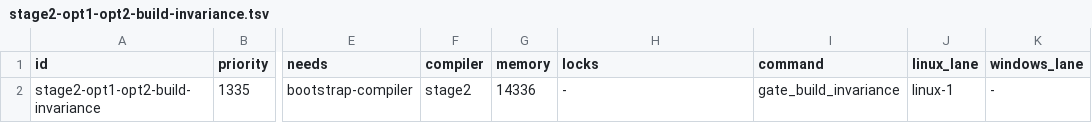
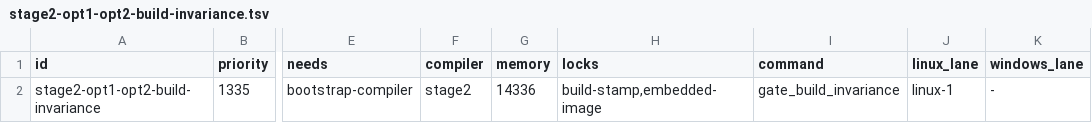
Before and after one commit to JoNil-Botta/typelisp, a TSV file: scripts/ci-gates.d/stage2-opt1-opt2-build-invariance.tsv, drawn as a sheet; only a part is shown, gaps mark what is left out; the diff names each change by its address in the sheet, - before the commit and + after, or states it on an @@ line.

Commit message:
ci: lock build-stamp and embedded-image for build-invariance gate

```diff
--- a/scripts/ci-gates.d/stage2-opt1-opt2-build-invariance.tsv
+++ b/scripts/ci-gates.d/stage2-opt1-opt2-build-invariance.tsv
-H2 (locks): -
+H2 (locks): build-stamp,embedded-image
```
